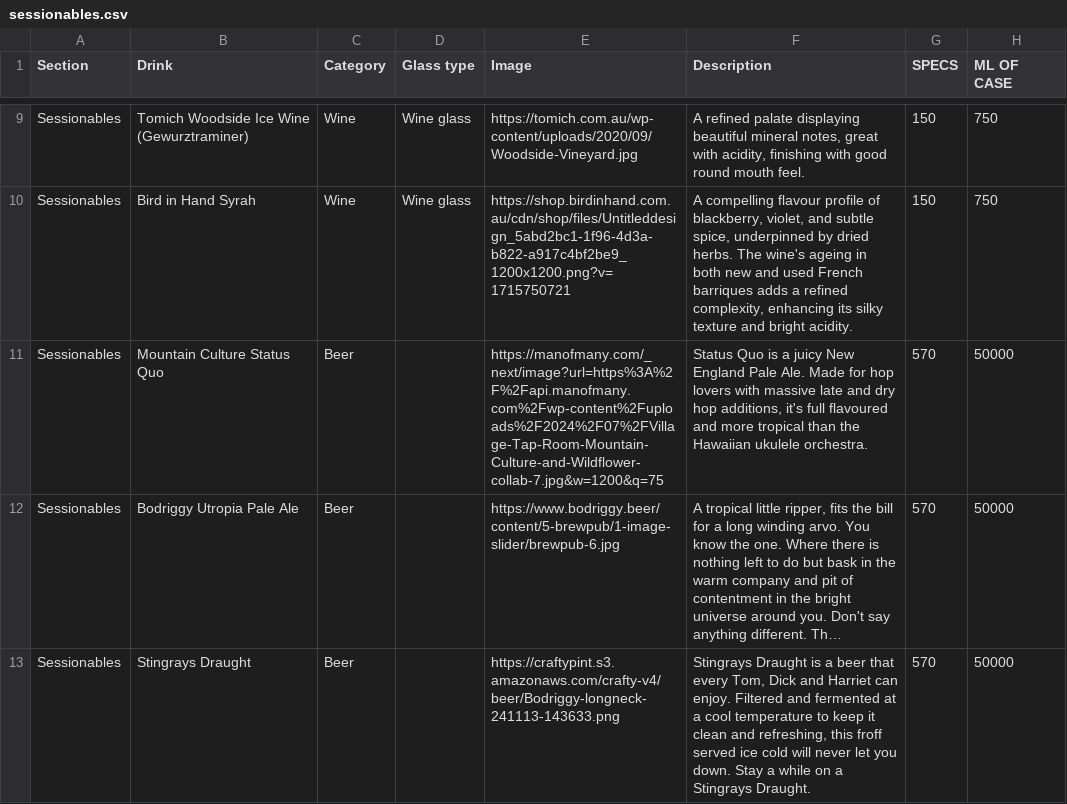
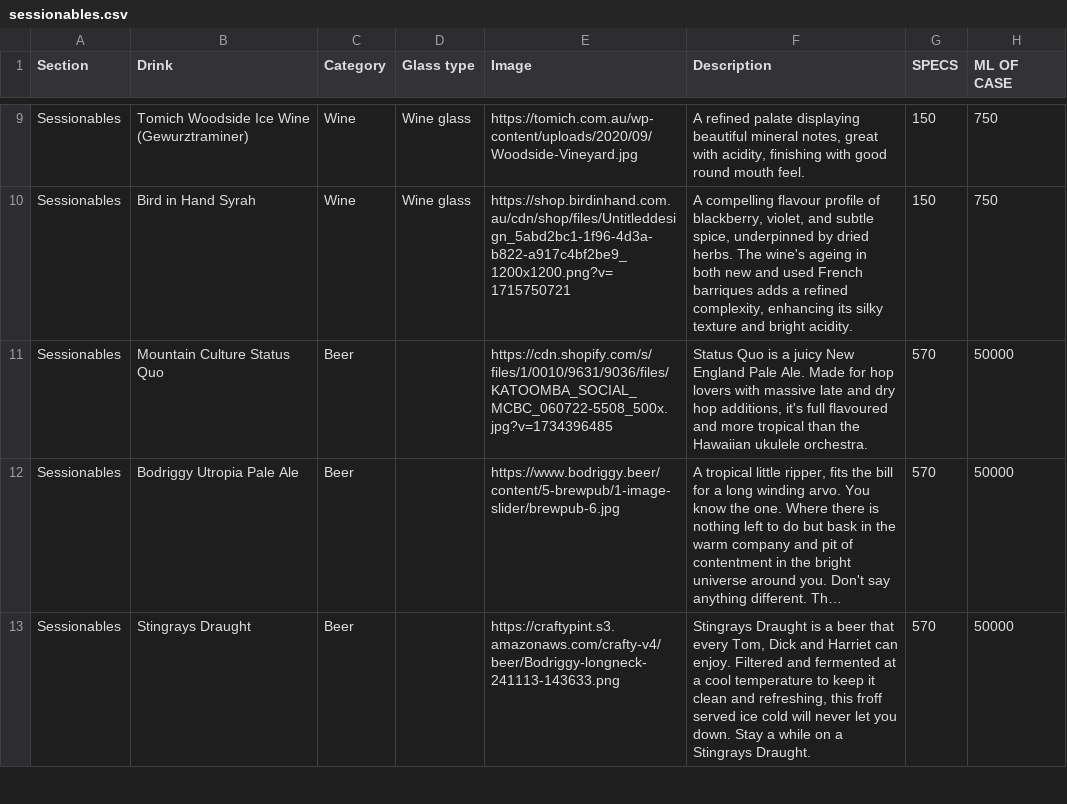
Before and after one commit to paramountconnect/cocktail-strategy, a CSV file: sessionables.csv, drawn as a sheet; only a part is shown, gaps mark what is left out; long unchanged cells end in …; the diff names each change by its address in the sheet, - before the commit and + after, or states it on an @@ line.

Commit message:
Add files via upload

```diff
--- a/sessionables.csv
+++ b/sessionables.csv
-E11 (Image): https://manofmany.com/_next/image?url=https%3A%2F%2Fapi.manofmany.com%2Fwp-content%2Fuploads%2F2024%2F07%2FVillage-Tap-Room-Mountain-Culture-and-Wildflower-collab-7.jpg&w=1200&q=75
+E11 (Image): https://cdn.shopify.com/s/files/1/0010/9631/9036/files/KATOOMBA_SOCIAL_MCBC_060722-5508_500x.jpg?v=1734396485
```
